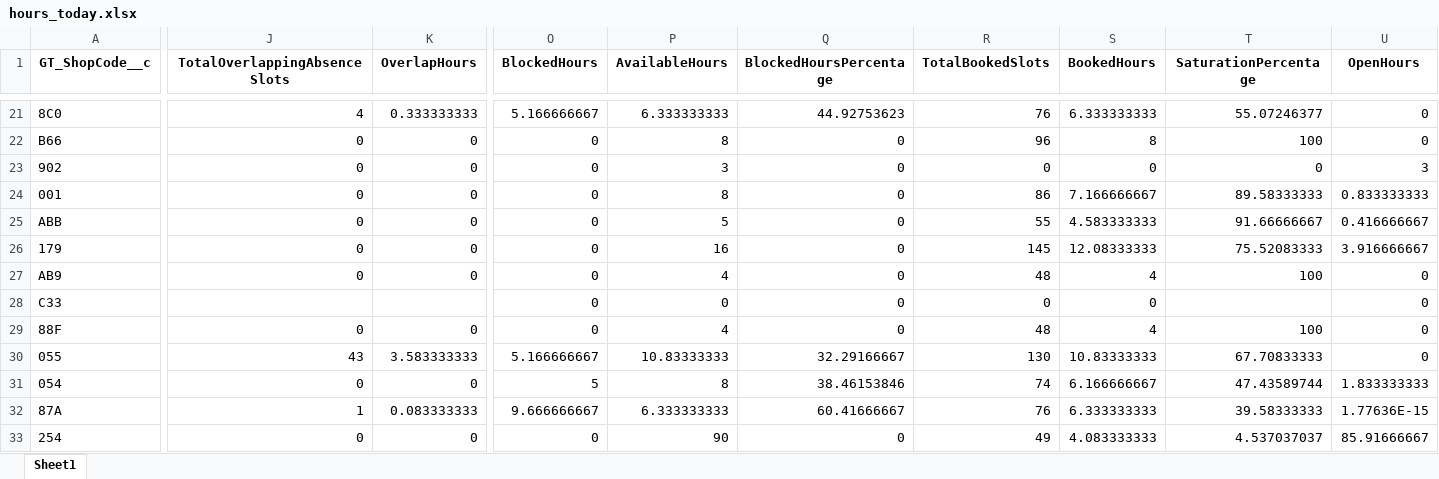
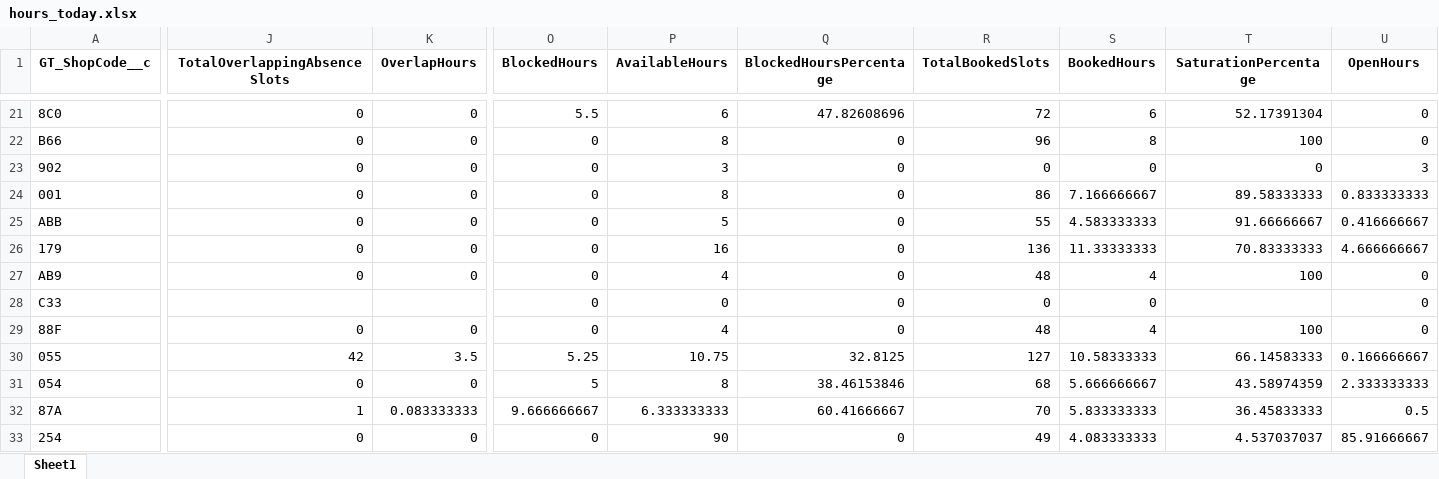
Before and after one commit to alisaleks/Agenda_App, an Excel workbook: output/hours_today.xlsx, sheet Sheet1, drawn as a sheet; only a part is shown, gaps mark what is left out; values as stored, in another font and other column widths than the file's, no borders; table styles not drawn; the diff covers the shown part only; the diff names each change by its address in the sheet, - before the commit and + after, or states it on an @@ line.

```diff
--- a/output/hours_today.xlsx (sheet Sheet1)
+++ b/output/hours_today.xlsx (sheet Sheet1)
-J21 (TotalOverlappingAbsenceSlots): 4
+J21 (TotalOverlappingAbsenceSlots): 0
-K21 (OverlapHours): 0.333333333
+K21 (OverlapHours): 0
-O21 (BlockedHours): 5.166666667
+O21 (BlockedHours): 5.5
-P21 (AvailableHours): 6.333333333
+P21 (AvailableHours): 6
-Q21 (BlockedHoursPercentage): 44.92753623
+Q21 (BlockedHoursPercentage): 47.82608696
-R21 (TotalBookedSlots): 76
+R21 (TotalBookedSlots): 72
-S21 (BookedHours): 6.333333333
+S21 (BookedHours): 6
-T21 (SaturationPercentage): 55.07246377
+T21 (SaturationPercentage): 52.17391304
-R26 (TotalBookedSlots): 145
+R26 (TotalBookedSlots): 136
-S26 (BookedHours): 12.08333333
+S26 (BookedHours): 11.33333333
-T26 (SaturationPercentage): 75.52083333
+T26 (SaturationPercentage): 70.83333333
-U26 (OpenHours): 3.916666667
+U26 (OpenHours): 4.666666667
-J30 (TotalOverlappingAbsenceSlots): 43
+J30 (TotalOverlappingAbsenceSlots): 42
-K30 (OverlapHours): 3.583333333
+K30 (OverlapHours): 3.5
-O30 (BlockedHours): 5.166666667
+O30 (BlockedHours): 5.25
-P30 (AvailableHours): 10.83333333
+P30 (AvailableHours): 10.75
-Q30 (BlockedHoursPercentage): 32.29166667
+Q30 (BlockedHoursPercentage): 32.8125
-R30 (TotalBookedSlots): 130
+R30 (TotalBookedSlots): 127
-S30 (BookedHours): 10.83333333
+S30 (BookedHours): 10.58333333
-T30 (SaturationPercentage): 67.70833333
+T30 (SaturationPercentage): 66.14583333
-U30 (OpenHours): 0
+U30 (OpenHours): 0.166666667
-R31 (TotalBookedSlots): 74
+R31 (TotalBookedSlots): 68
-S31 (BookedHours): 6.166666667
+S31 (BookedHours): 5.666666667
-T31 (SaturationPercentage): 47.43589744
+T31 (SaturationPercentage): 43.58974359
-U31 (OpenHours): 1.833333333
+U31 (OpenHours): 2.333333333
-R32 (TotalBookedSlots): 76
+R32 (TotalBookedSlots): 70
-S32 (BookedHours): 6.333333333
+S32 (BookedHours): 5.833333333
-T32 (SaturationPercentage): 39.58333333
+T32 (SaturationPercentage): 36.45833333
-U32 (OpenHours): 1.77636E-15
+U32 (OpenHours): 0.5
```
Also changed, not shown: 1943 edited cells elsewhere in this sheet, output/hcm_sf_merged.xlsx, 5 other files.
